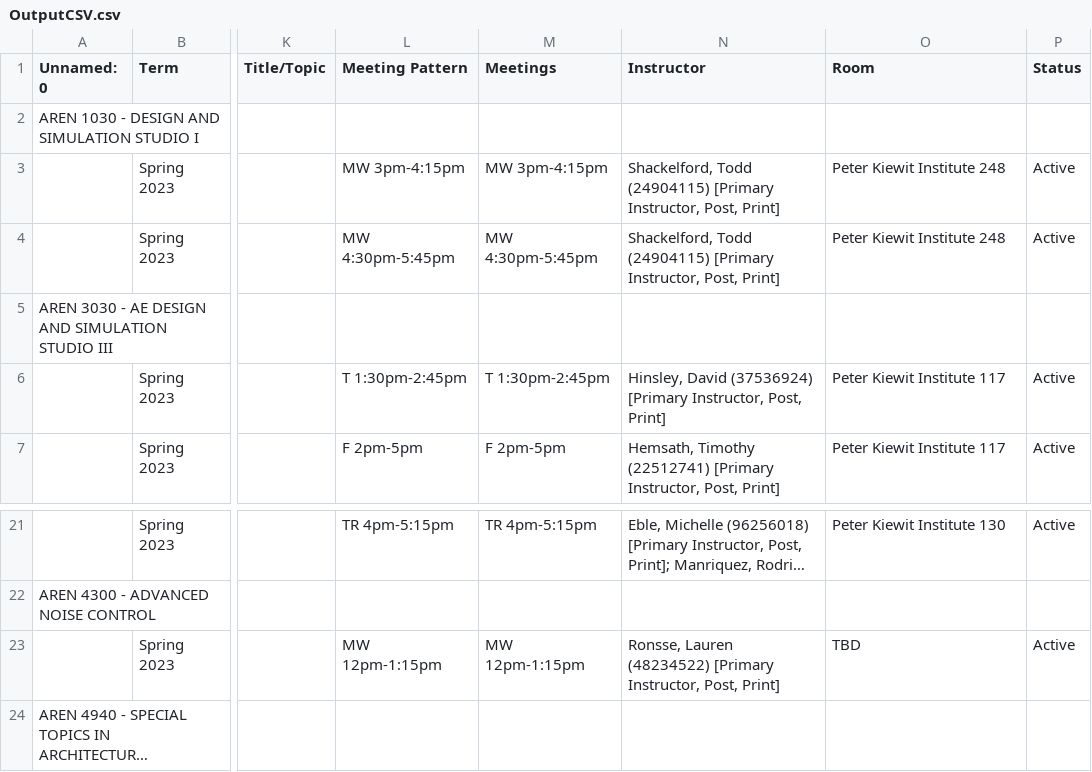
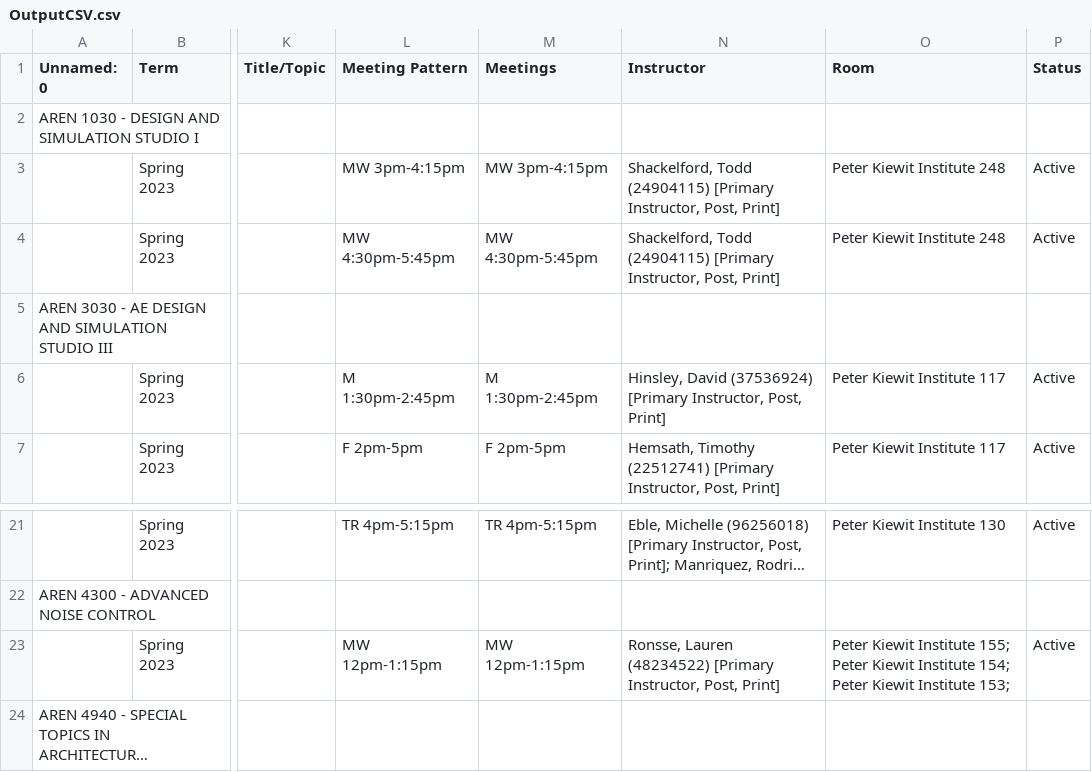
Before and after one commit to TrevorAhlers/CSCI4970-Capsoft-Solutions-Project, a CSV file: BackEnd/Files/Exports/OutputCSV.csv, drawn as a sheet; only a part is shown, gaps mark what is left out; long unchanged cells end in …; the diff names each change by its address in the sheet, - before the commit and + after, or states it on an @@ line.

```diff
--- a/BackEnd/Files/Exports/OutputCSV.csv
+++ b/BackEnd/Files/Exports/OutputCSV.csv
-L6 (Meeting Pattern): T 1:30pm-2:45pm
+L6 (Meeting Pattern): M 1:30pm-2:45pm
-M6 (Meetings): T 1:30pm-2:45pm
+M6 (Meetings): M 1:30pm-2:45pm
-O23 (Room): TBD
+O23 (Room): Peter Kiewit Institute 155; Peter Kiewit Institute 154; Peter Kiewit Institute 153;
```
Also changed, not shown: 3 other files.
